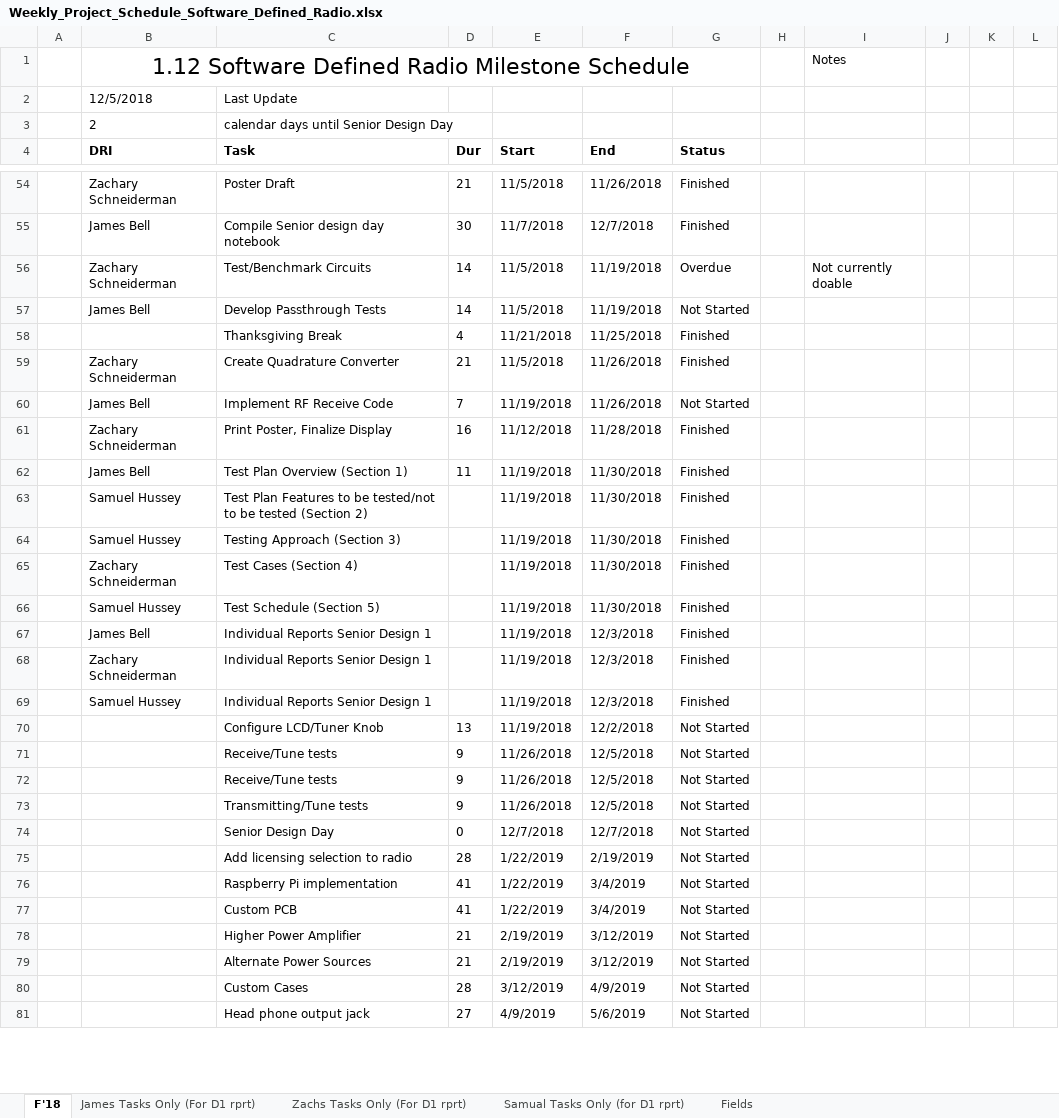
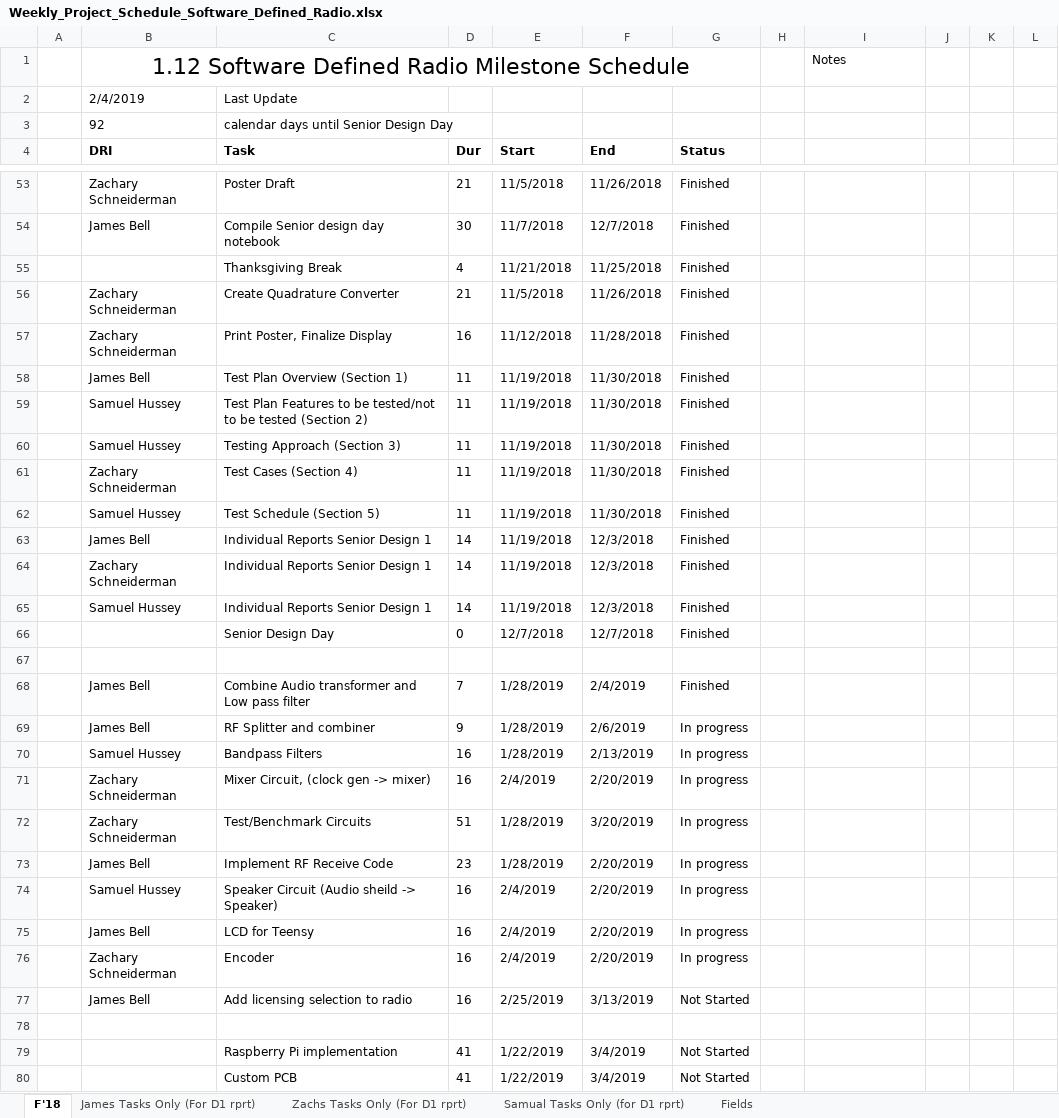
Before and after one commit to ZSchneiderman/SDR-Senior-Design, an Excel workbook: docs/Weekly_Project_Schedule_Software_Defined_Radio.xlsx, sheet F'18, drawn as a sheet; only a part is shown, gaps mark what is left out; the shorter side is filled out with more unchanged rows; values as stored, in another font and other column widths than the file's, no borders; conditional formats not drawn; removed rows and columns are numbered as before the commit, all else as after; the diff covers the shown part only; the diff names each change by its address in the sheet, - before the commit and + after, or states it on an @@ line.

```diff
--- a/docs/Weekly_Project_Schedule_Software_Defined_Radio.xlsx (sheet F'18)
+++ b/docs/Weekly_Project_Schedule_Software_Defined_Radio.xlsx (sheet F'18)
-B2 (DRI): 12/5/2018
+B2 (DRI): 2/4/2019
-B3 (DRI): 2
+B3 (DRI): 92
-row 56:  | Zachary Schneiderman | Test/Benchmark Circuits | 14 | 11/5/2018 | 11/19/2018 | Overdue |  | Not currently doable
-row 57:  | James Bell | Develop Passthrough Tests | 14 | 11/5/2018 | 11/19/2018 | Not Started
-row 60:  | James Bell | Implement RF Receive Code | 7 | 11/19/2018 | 11/26/2018 | Not Started
-D59:D62 (Dur): (empty)
+D59:D62 (Dur): 11
-D63:D65 (Dur): (empty)
+D63:D65 (Dur): 14
-row 70:  |  | Configure LCD/Tuner Knob | 13 | 11/19/2018 | 12/2/2018 | Not Started
-row 71:  |  | Receive/Tune tests | 9 | 11/26/2018 | 12/5/2018 | Not Started
-row 72:  |  | Receive/Tune tests | 9 | 11/26/2018 | 12/5/2018 | Not Started
-row 73:  |  | Transmitting/Tune tests | 9 | 11/26/2018 | 12/5/2018 | Not Started
-G66 (Status): Not Started
+G66 (Status): Finished
-row 67:  |  | Add licensing selection to radio | 28 | 1/22/2019 | 2/19/2019 | Not Started
+row 67: (empty)
+row 68:  | James Bell | Combine Audio transformer and Low pass filter | 7 | 1/28/2019 | 2/4/2019 | Finished
+row 69:  | James Bell | RF Splitter and combiner | 9 | 1/28/2019 | 2/6/2019 | In progress
+row 70:  | Samuel Hussey | Bandpass Filters | 16 | 1/28/2019 | 2/13/2019 | In progress
+row 71:  | Zachary Schneiderman | Mixer Circuit, (clock gen -> mixer) | 16 | 2/4/2019 | 2/20/2019 | In progress
+row 72:  | Zachary Schneiderman | Test/Benchmark Circuits | 51 | 1/28/2019 | 3/20/2019 | In progress
+row 73:  | James Bell | Implement RF Receive Code | 23 | 1/28/2019 | 2/20/2019 | In progress
+row 74:  | Samuel Hussey | Speaker Circuit (Audio sheild -> Speaker) | 16 | 2/4/2019 | 2/20/2019 | In progress
+row 75:  | James Bell | LCD for Teensy | 16 | 2/4/2019 | 2/20/2019 | In progress
+row 76:  | Zachary Schneiderman | Encoder | 16 | 2/4/2019 | 2/20/2019 | In progress
+row 77:  | James Bell | Add licensing selection to radio | 16 | 2/25/2019 | 3/13/2019 | Not Started
+row 78: (empty)
```
Also changed, not shown: 8 removed rows and 22 edited cells elsewhere in this sheet, formulas that keep their value, docs/Action_Item_Software_Defined_Radio.xlsx, docs/Team Meeting Attendance Form _Software Defined Radio_.xlsx.
